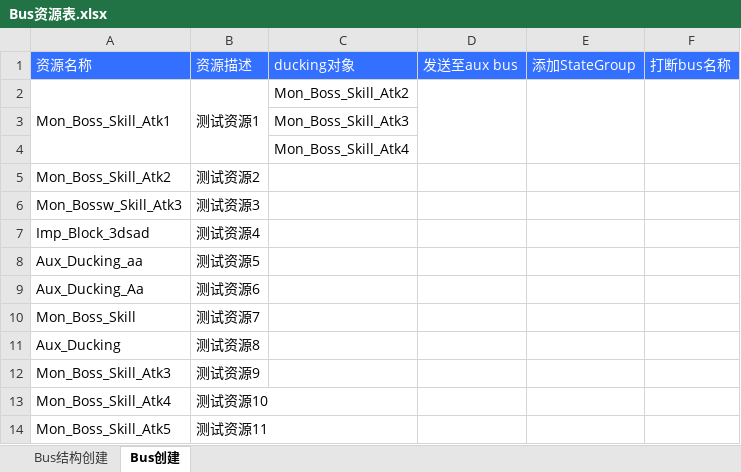
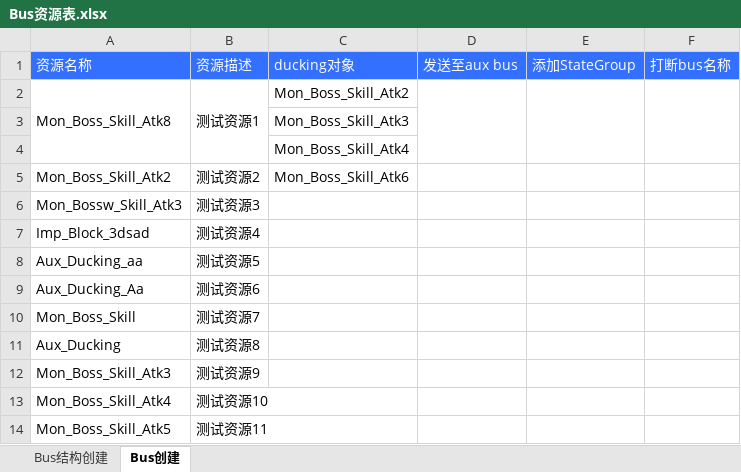
Before and after one commit to ayahuasca09/ayahuasca, an Excel workbook: files/Bus自动化/Bus资源表.xlsx, sheet Bus创建, drawn as a sheet; values as stored, in another font and other column widths than the file's, no borders; the diff names each change by its address in the sheet, - before the commit and + after, or states it on an @@ line.

```diff
--- a/files/Bus自动化/Bus资源表.xlsx (sheet Bus创建)
+++ b/files/Bus自动化/Bus资源表.xlsx (sheet Bus创建)
-A2: Mon_Boss_Skill_Atk1
+A2: Mon_Boss_Skill_Atk8
-C5: (empty)
+C5: Mon_Boss_Skill_Atk6
```
Also changed, not shown: files/ID表生成/Audio.xlsx, 7 other files.
